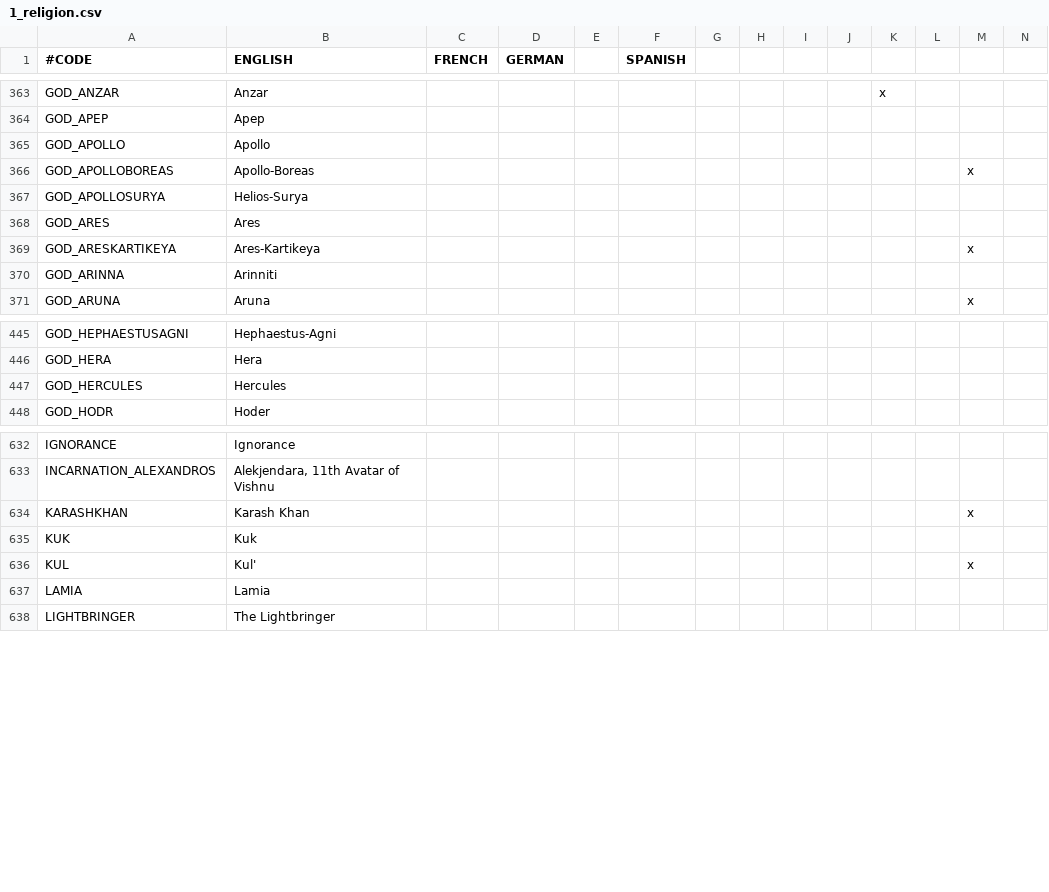
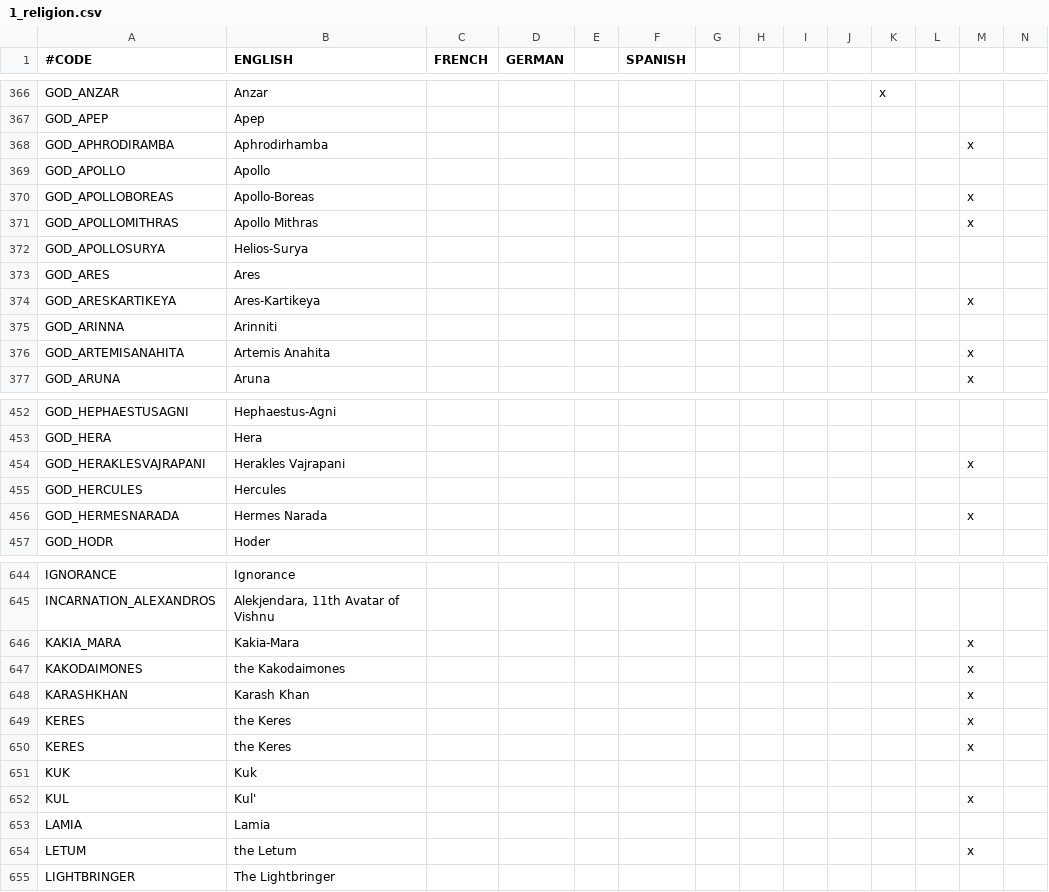
Before and after one commit to preslavb/lux-invicta-repository, a CSV file: localisation/1_religion.csv, drawn as a sheet; only a part is shown, gaps mark what is left out; rows hold the shown columns only; the diff covers the shown part only; the diff names each change by its address in the sheet, - before the commit and + after, or states it on an @@ line.

```diff
--- a/localisation/1_religion.csv
+++ b/localisation/1_religion.csv
+row 368: GOD_APHRODIRAMBA | Aphrodirhamba |  |  |  |  |  |  |  |  |  |  | x
+row 371: GOD_APOLLOMITHRAS | Apollo Mithras |  |  |  |  |  |  |  |  |  |  | x
+row 376: GOD_ARTEMISANAHITA | Artemis Anahita |  |  |  |  |  |  |  |  |  |  | x
+row 454: GOD_HERAKLESVAJRAPANI | Herakles Vajrapani |  |  |  |  |  |  |  |  |  |  | x
+row 456: GOD_HERMESNARADA | Hermes Narada |  |  |  |  |  |  |  |  |  |  | x
@@ row 706 moved to row 646: KAKIA_MARA @@
+row 647: KAKODAIMONES | the Kakodaimones |  |  |  |  |  |  |  |  |  |  | x
+row 649: KERES | the Keres |  |  |  |  |  |  |  |  |  |  | x
+row 650: KERES | the Keres |  |  |  |  |  |  |  |  |  |  | x
+row 654: LETUM | the Letum |  |  |  |  |  |  |  |  |  |  | x
```
Also changed, not shown: 8 added rows, 1 removed row, 2 moved rows and 3 edited cells elsewhere in this file, localisation/li_patrons_localisation.csv, 18 other files.
